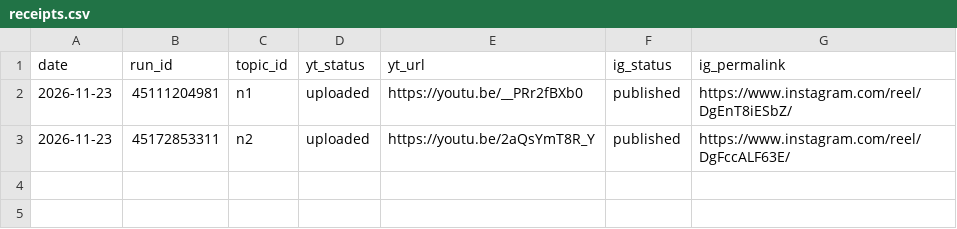
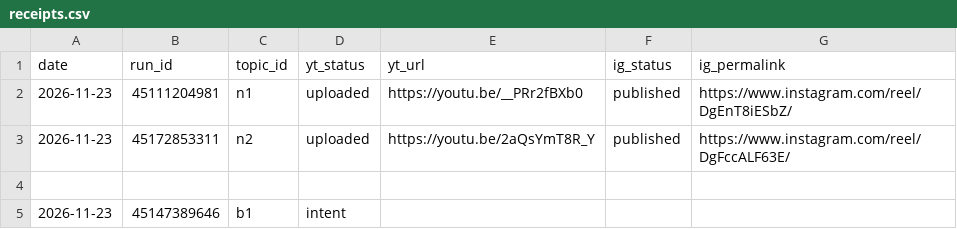
Before and after one commit to Genrec-Community/youtube-shorts-automation, a CSV file: state/receipts.csv, drawn as a sheet; the diff names each change by its address in the sheet, - before the commit and + after, or states it on an @@ line.

Commit message:
Record b1 publish intent (fail-closed guard) before manual upload

```diff
--- a/state/receipts.csv
+++ b/state/receipts.csv
+row 4: (empty)
+row 5: 2026-11-23 | 45147389646 | b1 | intent
```
